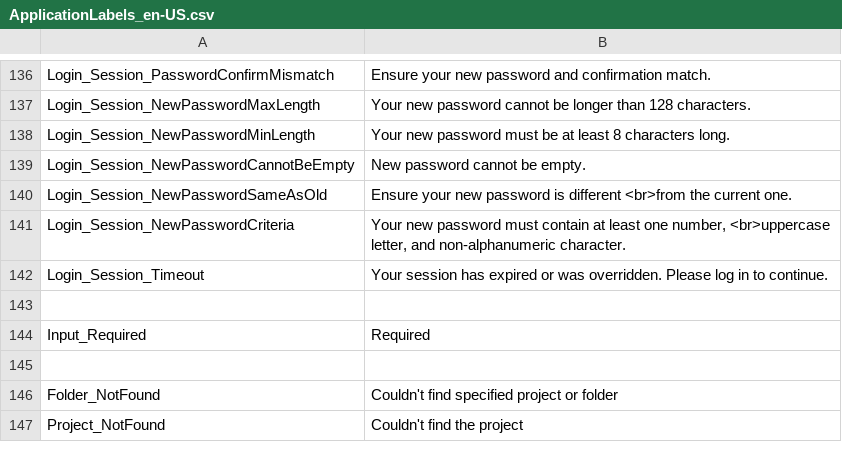
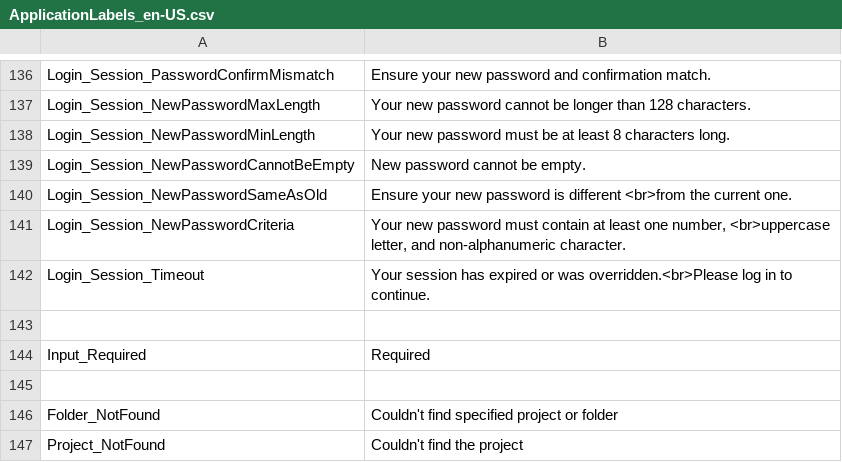
Before and after one commit to ogolikhin/blueprint, a CSV file: svc/db/AdminStorage/Data/ApplicationLabels_en-US.csv, drawn as a sheet; only a part is shown, gaps mark what is left out; the diff names each change by its address in the sheet, - before the commit and + after, or states it on an @@ line.

```diff
--- a/svc/db/AdminStorage/Data/ApplicationLabels_en-US.csv
+++ b/svc/db/AdminStorage/Data/ApplicationLabels_en-US.csv
-B142: …or was overridden. Please log in…
+B142: …or was overridden.<br>Please log in…
```
Also changed, not shown: 3 other files.
